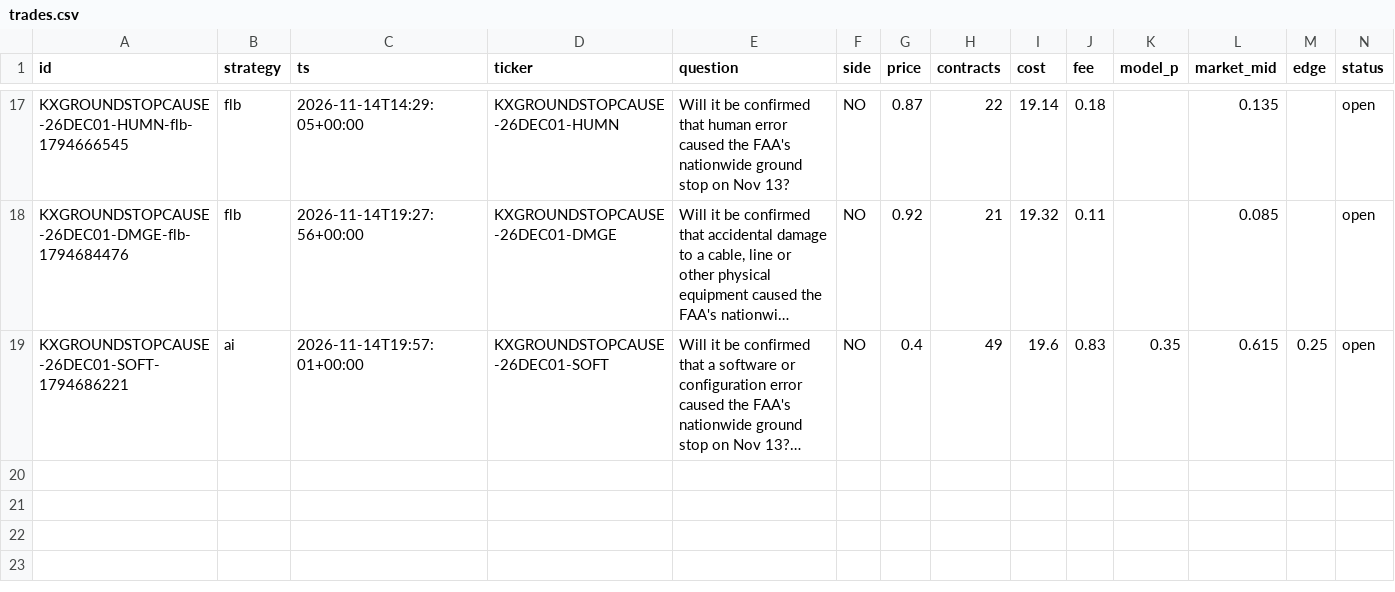
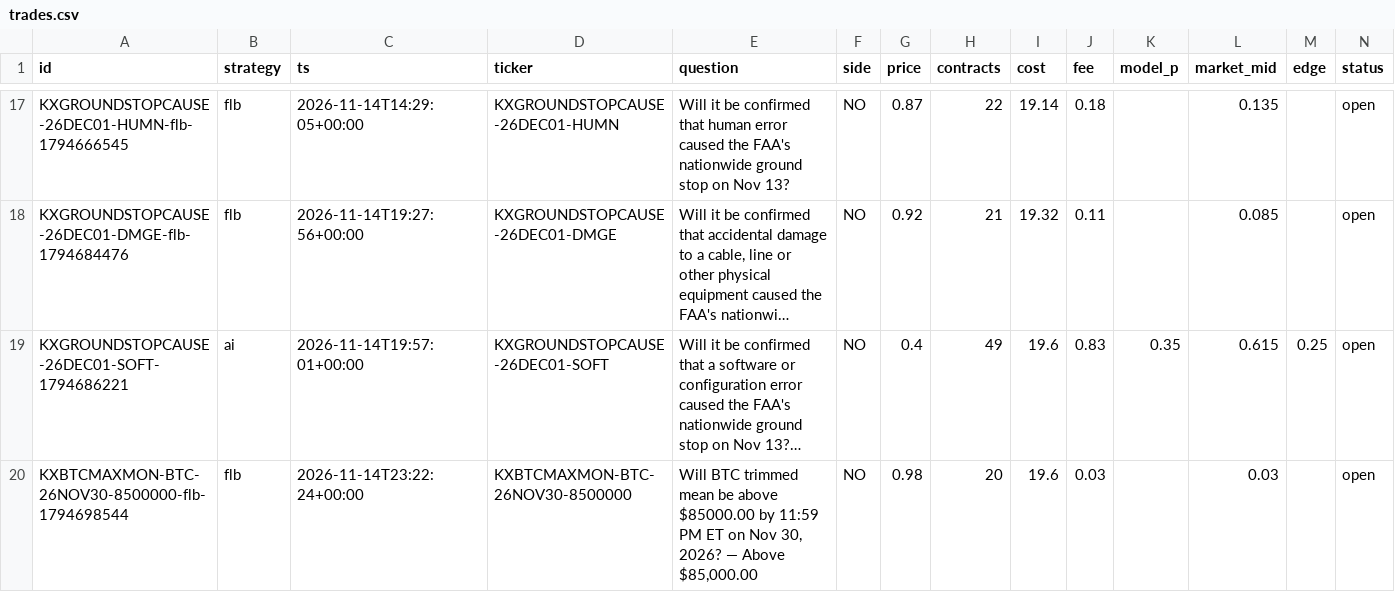
Before and after one commit to ethanboe88-droid/pm-paper-bot, a CSV file: data/trades.csv, drawn as a sheet; only a part is shown, gaps mark what is left out; long unchanged cells end in …; rows hold the shown columns only; the diff names each change by its address in the sheet, - before the commit and + after, or states it on an @@ line.

```diff
--- a/data/trades.csv
+++ b/data/trades.csv
+row 20: KXBTCMAXMON-BTC-26NOV30-8500000-flb-1794698544 | flb | 2026-11-14T23:22:24+00:00 | KXBTCMAXMON-BTC-26NOV30-8500000 | Will BTC trimmed mean be above $85000.00 by 11:59 PM ET on Nov 30, 2026? — Above $85,000.00 | NO | 0.98 | 20 | 19.6 | 0.03 |  | 0.03 |  | open
```
Also changed, not shown: 1 other file.
